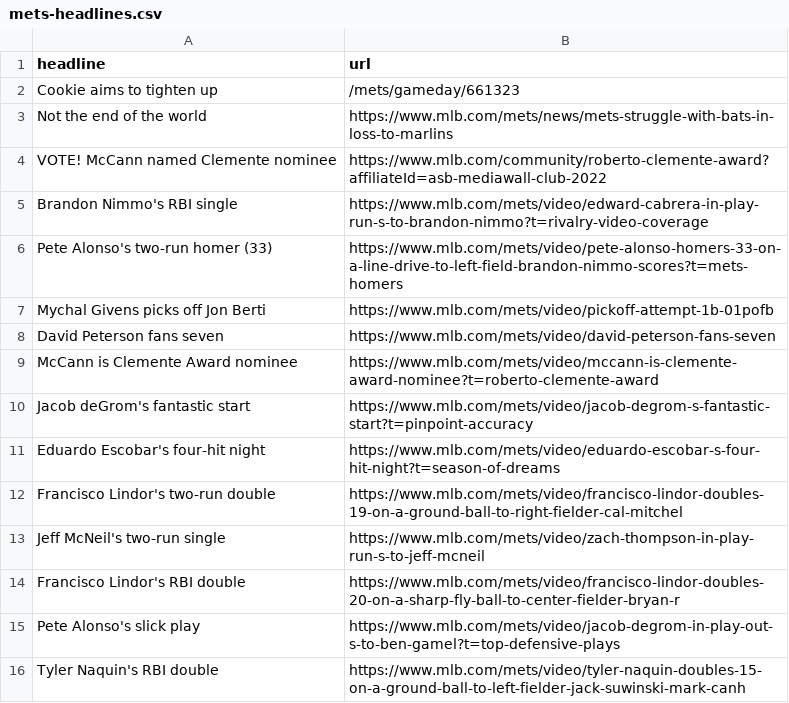
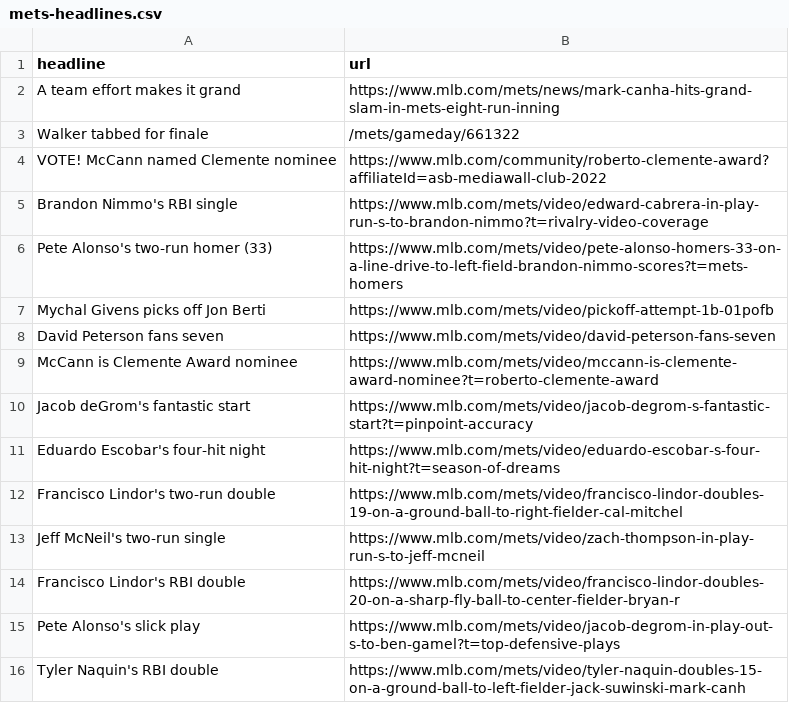
Before and after one commit to atd124/autoscraper-history-main, a CSV file: mets-headlines.csv, drawn as a sheet; removed rows and columns are numbered as before the commit, all else as after; the diff names each change by its address in the sheet, - before the commit and + after, or states it on an @@ line.

```diff
--- a/mets-headlines.csv
+++ b/mets-headlines.csv
-row 2: Cookie aims to tighten up | /mets/gameday/661323
-row 3: Not the end of the world | https://www.mlb.com/mets/news/mets-struggle-with-bats-in-loss-to-marlins
+row 2: A team effort makes it grand | https://www.mlb.com/mets/news/mark-canha-hits-grand-slam-in-mets-eight-run-inning
+row 3: Walker tabbed for finale | /mets/gameday/661322
```
